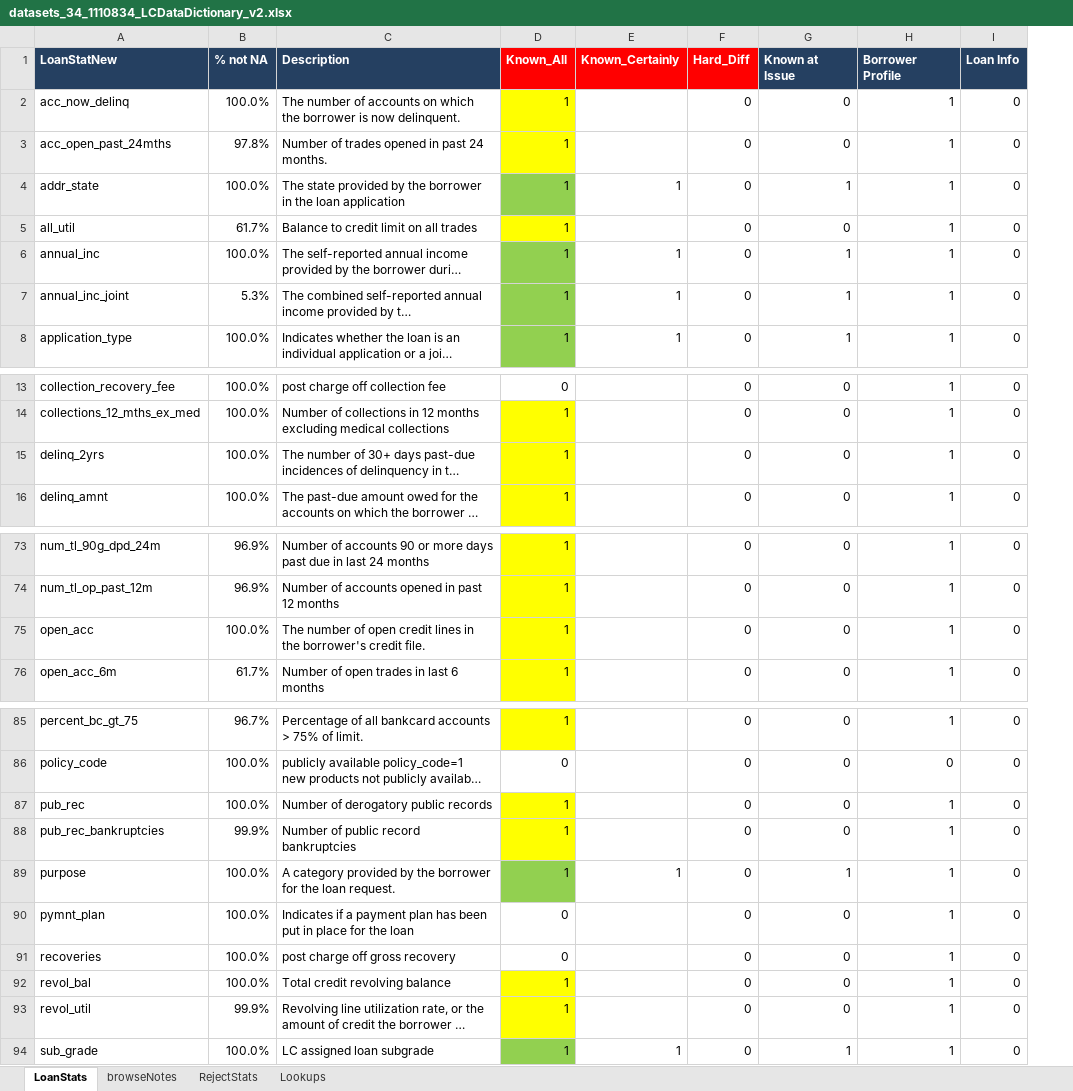
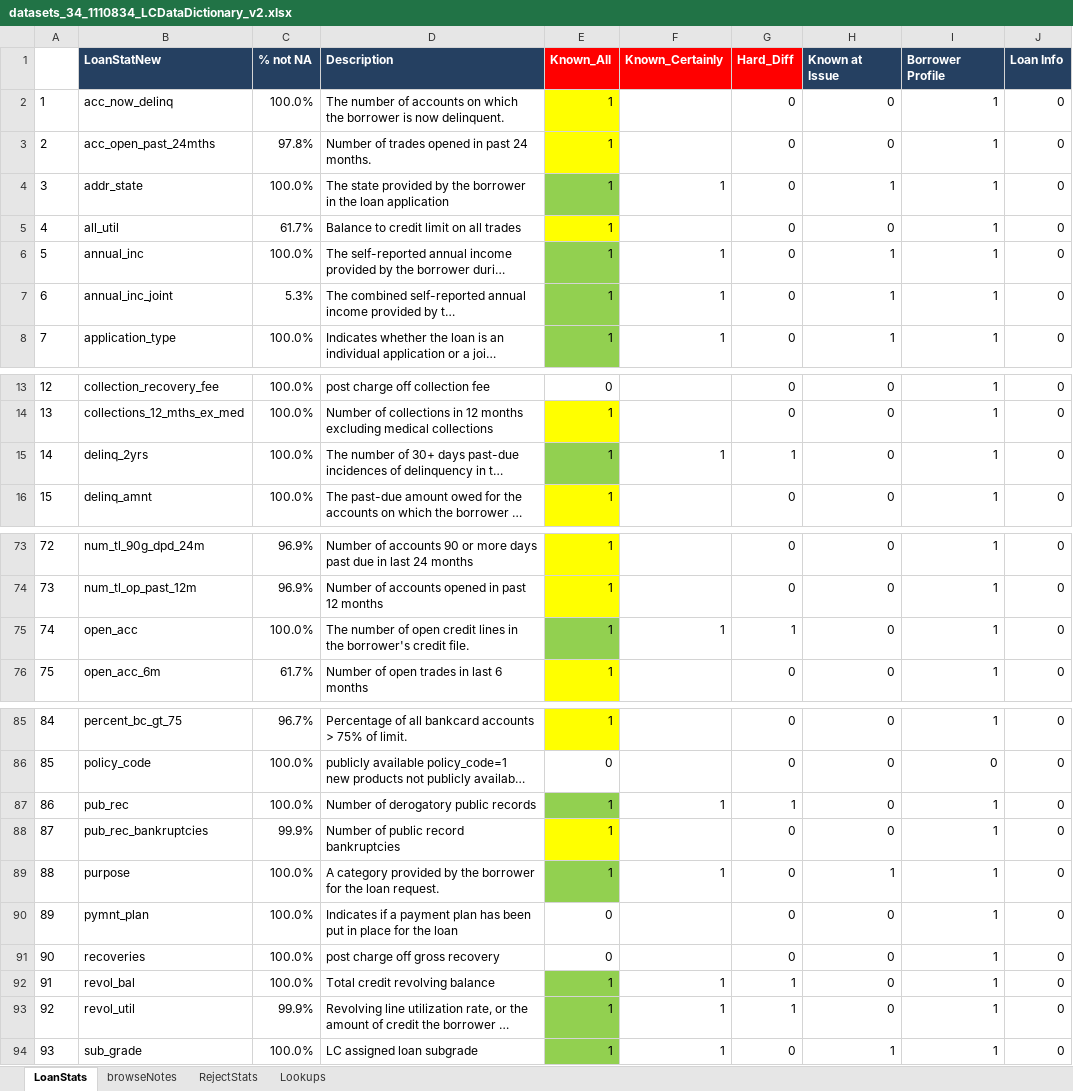
Before and after one commit to simondyates/Lending-Club, an Excel workbook: Dmitri/datasets_34_1110834_LCDataDictionary_v2.xlsx, sheet LoanStats, drawn as a sheet; only a part is shown, gaps mark what is left out; long unchanged cells end in …; values as stored, in another font and other column widths than the file's, no borders; conditional formats not drawn; addresses are those after the commit; the diff covers the shown part only; the diff names each change by its address in the sheet, - before the commit and + after, or states it on an @@ line.

```diff
--- a/Dmitri/datasets_34_1110834_LCDataDictionary_v2.xlsx (sheet LoanStats)
+++ b/Dmitri/datasets_34_1110834_LCDataDictionary_v2.xlsx (sheet LoanStats)
+column A, rows 2-8: 1 | 2 | 3 | 4 | 5 | 6 | 7; rows 13-16: 12 | 13 | 14 | 15; rows 73-76: 72 | 73 | 74 | 75; rows 85-94: 84 | 85 | 86 | 87 | 88 | 89 | 90 | 91 | 92 | 93
-E15 fill: #FFFF00
+E15 fill: #92D050
-F15 (Known_Certainly): (empty)
+F15 (Known_Certainly): 1
-G15 (Hard_Diff): 0
+G15 (Hard_Diff): 1
-E75 fill: #FFFF00
+E75 fill: #92D050
-F75 (Known_Certainly): (empty)
+F75 (Known_Certainly): 1
-G75 (Hard_Diff): 0
+G75 (Hard_Diff): 1
-E87 fill: #FFFF00
+E87 fill: #92D050
-F87 (Known_Certainly): (empty)
+F87 (Known_Certainly): 1
-G87 (Hard_Diff): 0
+G87 (Hard_Diff): 1
-E92:E93 fill: #FFFF00
+E92:E93 fill: #92D050
-F92:F93 (Known_Certainly): (empty)
+F92:F93 (Known_Certainly): 1
-G92:G93 (Hard_Diff): 0
+G92:G93 (Hard_Diff): 1
```
Also changed, not shown: 1 edited cell and cell formats elsewhere in this sheet, formulas that keep their value, 1 other file.
